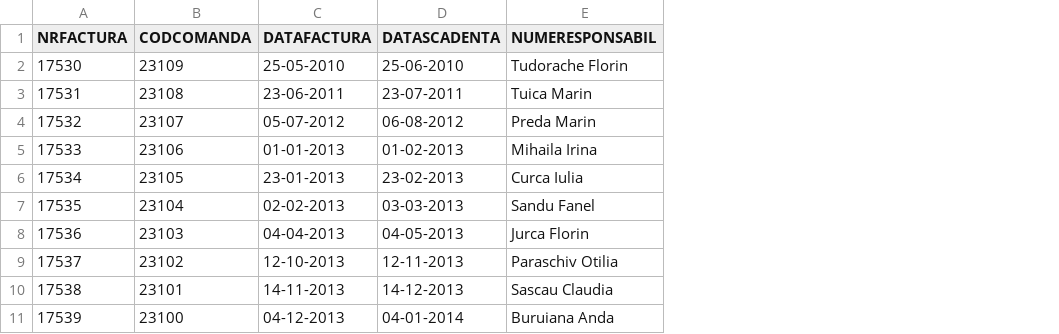
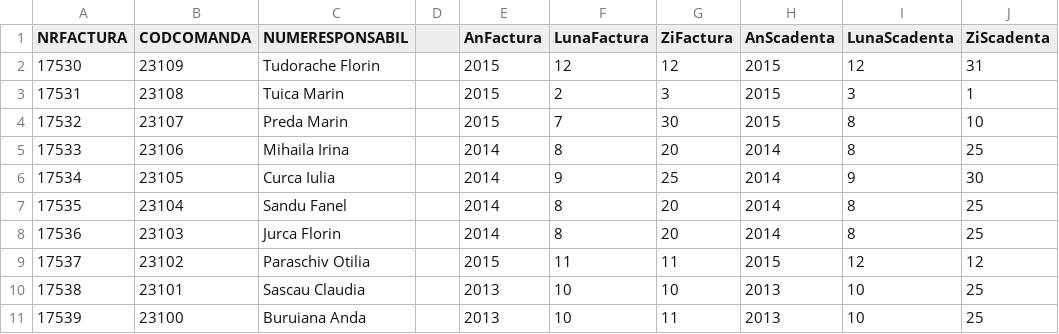
Before and after one commit to loredanaPop/Farmacie, a CSV file: facturi.csv, drawn as a sheet; removed rows and columns are numbered as before the commit, all else as after; the diff names each change by its address in the sheet, - before the commit and + after, or states it on an @@ line.

Commit message:
mmxmmx

```diff
--- a/facturi.csv
+++ b/facturi.csv
-column C (DATAFACTURA), rows 2-11: 25-05-2010 | 23-06-2011 | 05-07-2012 | 01-01-2013 | 23-01-2013 | 02-02-2013 | 04-04-2013 | 12-10-2013 | 14-11-2013 | 04-12-2013
-column D (DATASCADENTA), rows 2-11: 25-06-2010 | 23-07-2011 | 06-08-2012 | 01-02-2013 | 23-02-2013 | 03-03-2013 | 04-05-2013 | 12-11-2013 | 14-12-2013 | 04-01-2014
+column D, empty
+column E (AnFactura), rows 2-11: 2015 | 2015 | 2015 | 2014 | 2014 | 2014 | 2014 | 2015 | 2013 | 2013
+column F (LunaFactura), rows 2-11: 12 | 2 | 7 | 8 | 9 | 8 | 8 | 11 | 10 | 10
+column G (ZiFactura), rows 2-11: 12 | 3 | 30 | 20 | 25 | 20 | 20 | 11 | 10 | 11
+column H (AnScadenta), rows 2-11: 2015 | 2015 | 2015 | 2014 | 2014 | 2014 | 2014 | 2015 | 2013 | 2013
+column I (LunaScadenta), rows 2-11: 12 | 3 | 8 | 8 | 9 | 8 | 8 | 12 | 10 | 10
+column J (ZiScadenta), rows 2-11: 31 | 1 | 10 | 25 | 30 | 25 | 25 | 12 | 25 | 25
```
